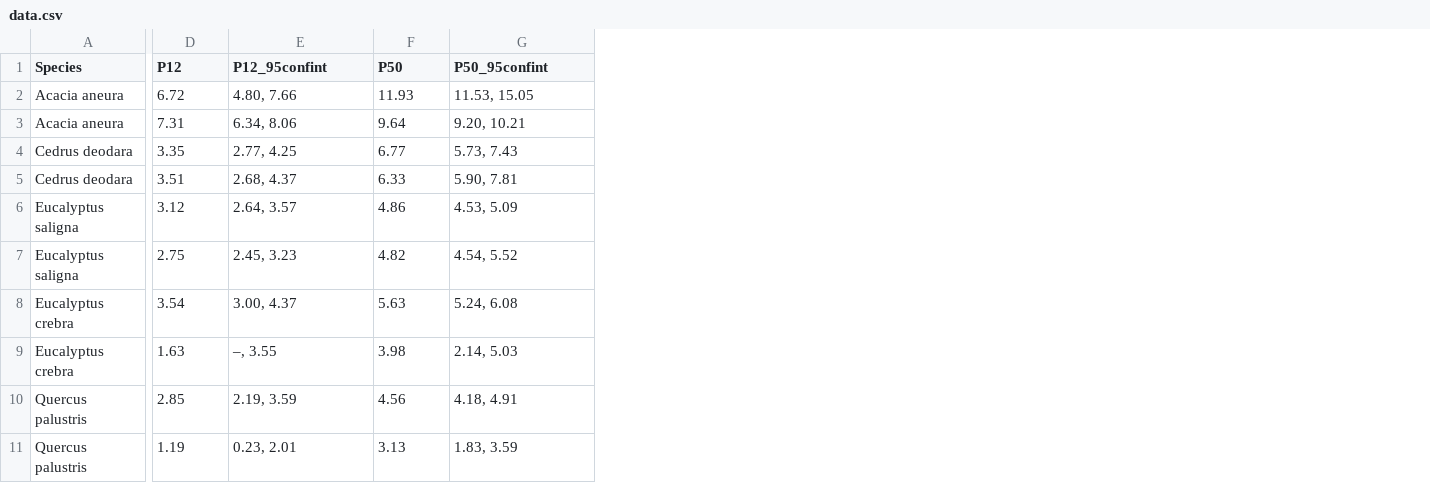
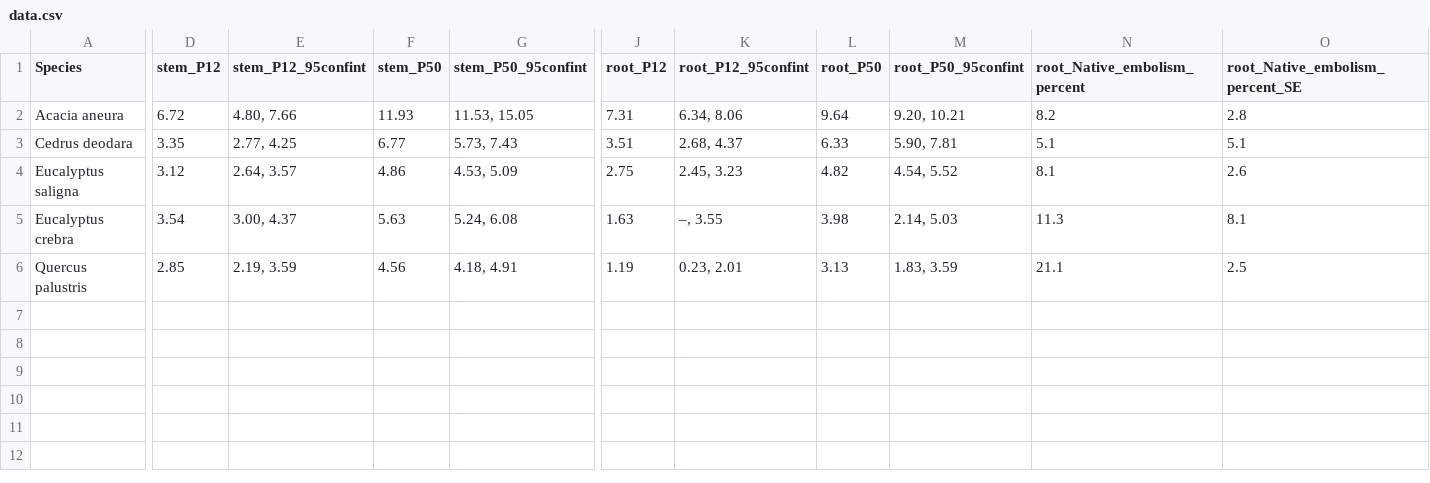
Before and after one commit to Pakillo/austraits.build, a CSV file: data/Peters_2020/data.csv, drawn as a sheet; only a part is shown, gaps mark what is left out; removed rows and columns are numbered as before the commit, all else as after; rows hold the shown columns only; the diff covers the shown part only; the diff names each change by its address in the sheet, - before the commit and + after, or states it on an @@ line.

Commit message:
update Peters_2020
* add additional root hydraulics trait
* need to contact author for raw data

```diff
--- a/data/Peters_2020/data.csv
+++ b/data/Peters_2020/data.csv
+column J (root_P12), rows 2-6: 7.31 | 3.51 | 2.75 | 1.63 | 1.19
+column K (root_P12_95confint), rows 2-6: 6.34, 8.06 | 2.68, 4.37 | 2.45, 3.23 | –, 3.55 | 0.23, 2.01
+column L (root_P50), rows 2-6: 9.64 | 6.33 | 4.82 | 3.98 | 3.13
+column M (root_P50_95confint), rows 2-6: 9.20, 10.21 | 5.90, 7.81 | 4.54, 5.52 | 2.14, 5.03 | 1.83, 3.59
+column N (root_Native_embolism_percent), rows 2-6: 8.2 | 5.1 | 8.1 | 11.3 | 21.1
+column O (root_Native_embolism_percent_SE), rows 2-6: 2.8 | 5.1 | 2.6 | 8.1 | 2.5
-D1: P12
+D1: stem_P12
-E1: P12_95confint
+E1: stem_P12_95confint
-F1: P50
+F1: stem_P50
-G1: P50_95confint
+G1: stem_P50_95confint
-row 3: Acacia aneura | 7.31 | 6.34, 8.06 | 9.64 | 9.20, 10.21
-row 5: Cedrus deodara | 3.51 | 2.68, 4.37 | 6.33 | 5.90, 7.81
-row 7: Eucalyptus saligna | 2.75 | 2.45, 3.23 | 4.82 | 4.54, 5.52
-row 9: Eucalyptus crebra | 1.63 | –, 3.55 | 3.98 | 2.14, 5.03
-row 11: Quercus palustris | 1.19 | 0.23, 2.01 | 3.13 | 1.83, 3.59
```
Also changed, not shown: 2 edited cells elsewhere in this file, 3 other files.
